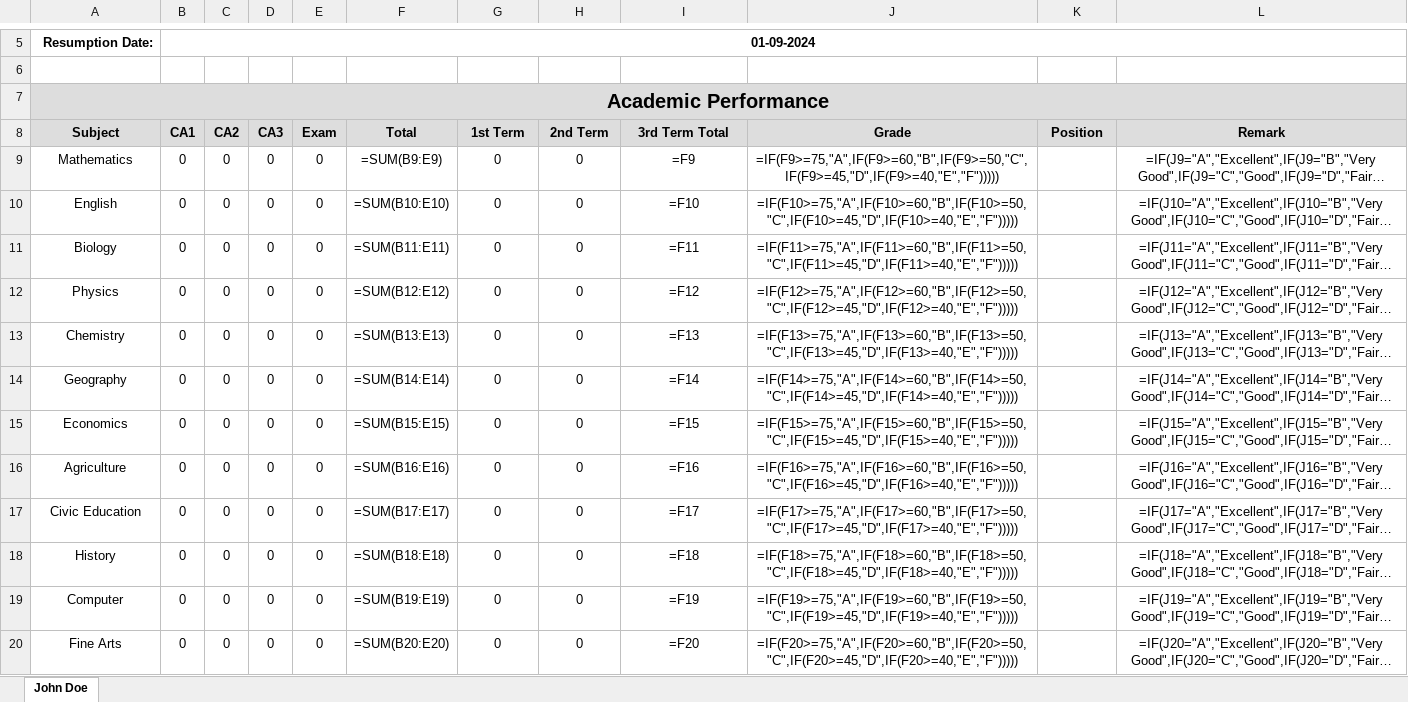
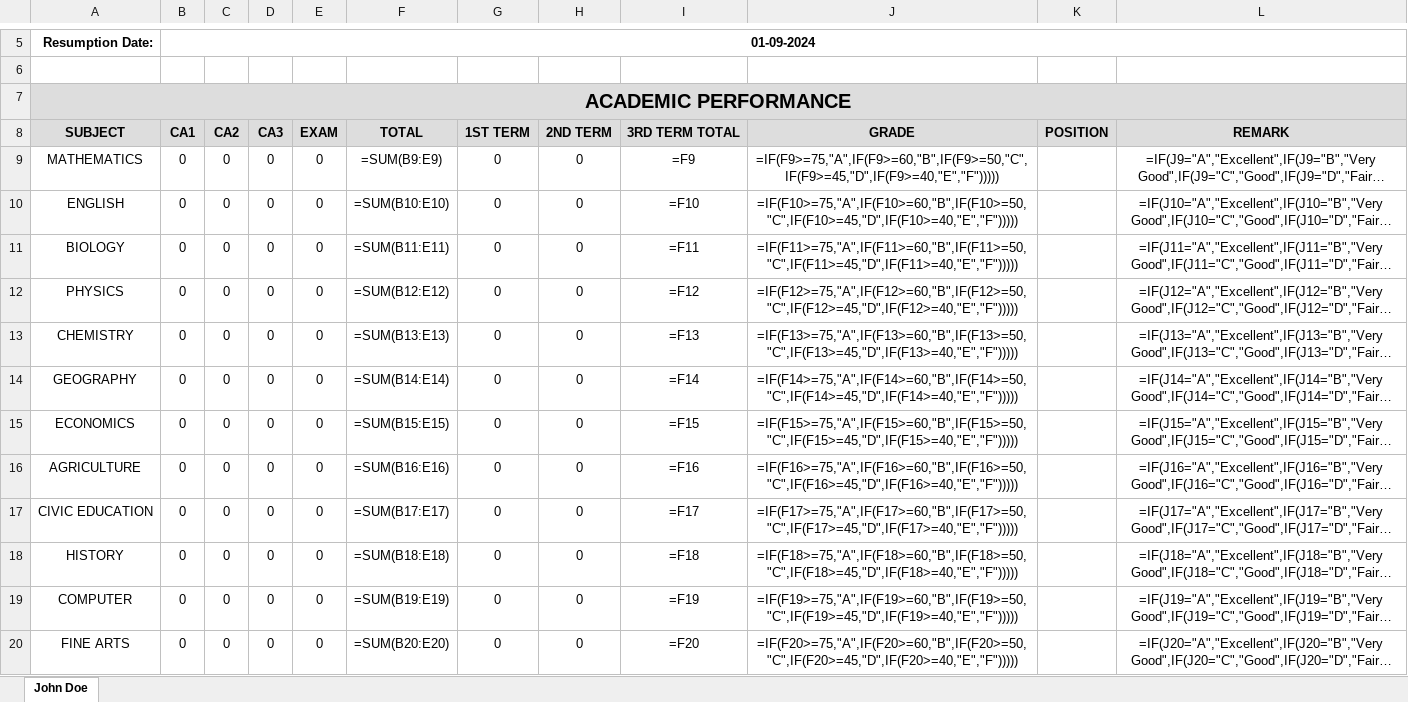
Before and after one commit to Joseph-67/TPSA-resulte-generator, an Excel workbook: Report_Card_Template.xlsx, sheet John Doe, drawn as a sheet; only a part is shown, gaps mark what is left out; long unchanged cells end in …; values as stored, in another font and other column widths than the file's, no borders; formulas without a stored value are shown as written; charts and pictures not drawn; removed rows and columns are numbered as before the commit, all else as after; the diff covers the shown part only; the diff names each change by its address in the sheet, - before the commit and + after, or states it on an @@ line.

```diff
--- a/Report_Card_Template.xlsx (sheet John Doe)
+++ b/Report_Card_Template.xlsx (sheet John Doe)
-A7: Academic Performance
+A7: ACADEMIC PERFORMANCE
-row 8: Subject | CA1 | CA2 | CA3 | Exam | Total | 1st Term | 2nd Term | 3rd Term Total | Grade | Position | Remark
+row 8: SUBJECT | CA1 | CA2 | CA3 | EXAM | TOTAL | 1ST TERM | 2ND TERM | 3RD TERM TOTAL | GRADE | POSITION | REMARK
-A9: Mathematics
+A9: MATHEMATICS
-A10: English
+A10: ENGLISH
-A11: Biology
+A11: BIOLOGY
-A12: Physics
+A12: PHYSICS
-A13: Chemistry
+A13: CHEMISTRY
-A14: Geography
+A14: GEOGRAPHY
-A15: Economics
+A15: ECONOMICS
-A16: Agriculture
+A16: AGRICULTURE
-A17: Civic Education
+A17: CIVIC EDUCATION
-A18: History
+A18: HISTORY
-A19: Computer
+A19: COMPUTER
-A20: Fine Arts
+A20: FINE ARTS
```
Also changed, not shown: 19 edited cells elsewhere in this sheet, charts or pictures, 1 other file.
